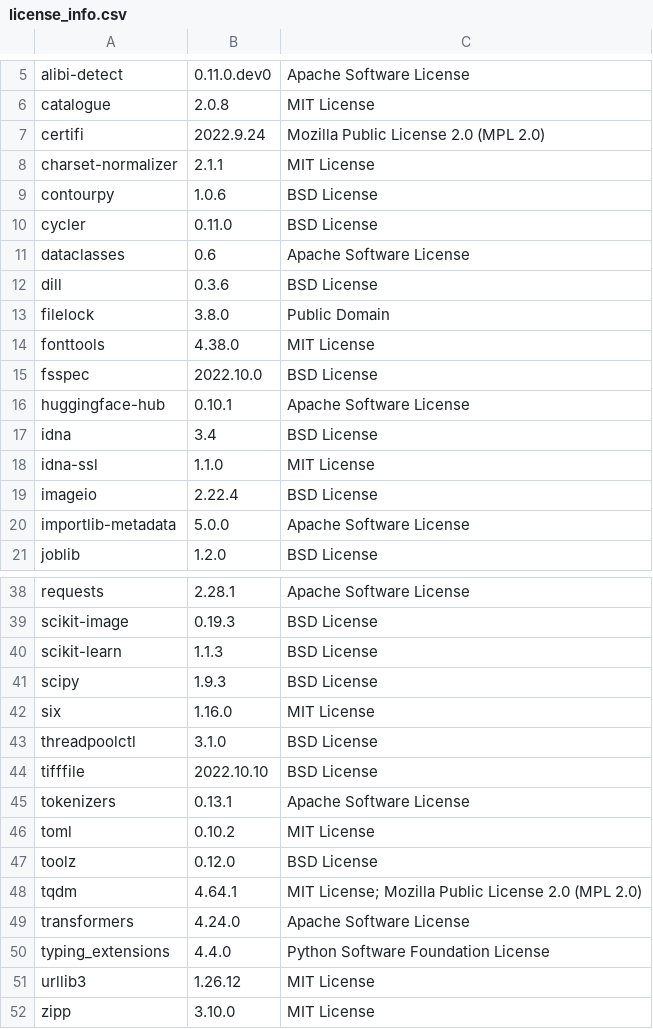
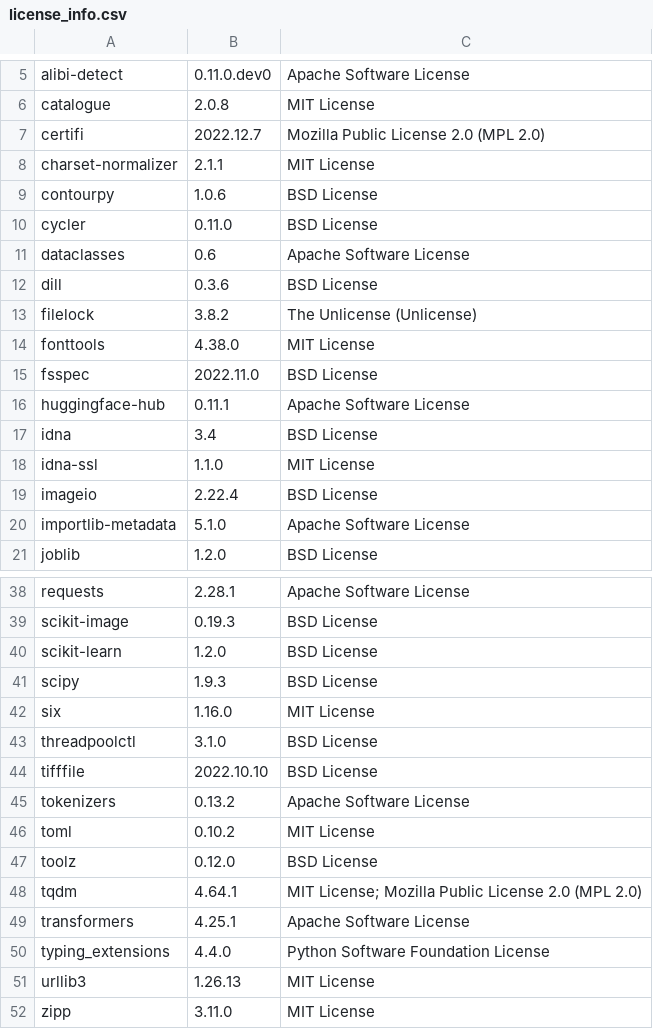
Before and after one commit to SeldonIO/alibi-detect, a CSV file: licenses/license_info.csv, drawn as a sheet; only a part is shown, gaps mark what is left out; the diff covers the shown part only.

Commit message:
Update licenses (#691)

```diff
--- a/licenses/license_info.csv
+++ b/licenses/license_info.csv
@@ -6,3 +6,3 @@
 "catalogue","2.0.8","MIT License"
-"certifi","2022.9.24","Mozilla Public License 2.0 (MPL 2.0)"
+"certifi","2022.12.7","Mozilla Public License 2.0 (MPL 2.0)"
 "charset-normalizer","2.1.1","MIT License"
@@ -12,6 +12,6 @@
 "dill","0.3.6","BSD License"
-"filelock","3.8.0","Public Domain"
+"filelock","3.8.2","The Unlicense (Unlicense)"
 "fonttools","4.38.0","MIT License"
-"fsspec","2022.10.0","BSD License"
-"huggingface-hub","0.10.1","Apache Software License"
+"fsspec","2022.11.0","BSD License"
+"huggingface-hub","0.11.1","Apache Software License"
 "idna","3.4","BSD License"
@@ -19,3 +19,3 @@
 "imageio","2.22.4","BSD License"
-"importlib-metadata","5.0.0","Apache Software License"
+"importlib-metadata","5.1.0","Apache Software License"
 "joblib","1.2.0","BSD License"
@@ -39,3 +39,3 @@
 "scikit-image","0.19.3","BSD License"
-"scikit-learn","1.1.3","BSD License"
+"scikit-learn","1.2.0","BSD License"
 "scipy","1.9.3","BSD License"
@@ -44,3 +44,3 @@
 "tifffile","2022.10.10","BSD License"
-"tokenizers","0.13.1","Apache Software License"
+"tokenizers","0.13.2","Apache Software License"
 "toml","0.10.2","MIT License"
@@ -48,5 +48,5 @@
 "tqdm","4.64.1","MIT License; Mozilla Public License 2.0 (MPL 2.0)"
-"transformers","4.24.0","Apache Software License"
+"transformers","4.25.1","Apache Software License"
 "typing_extensions","4.4.0","Python Software Foundation License"
-"urllib3","1.26.12","MIT License"
-"zipp","3.10.0","MIT License"
+"urllib3","1.26.13","MIT License"
+"zipp","3.11.0","MIT License"
```
Also changed, not shown: 3 edited cells elsewhere in this file, licenses/license_info.no_versions.csv, 1 other file.
